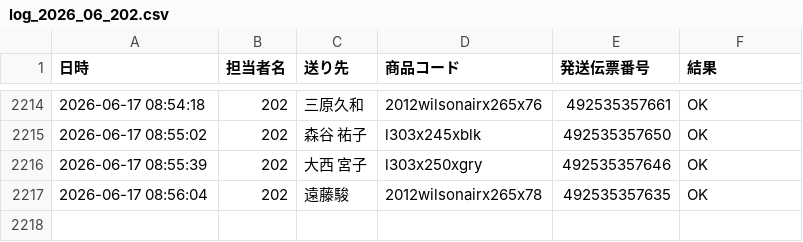
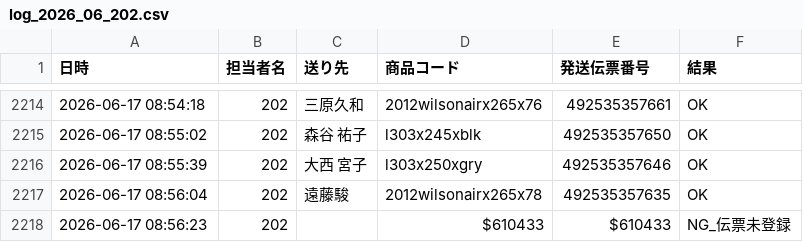
Before and after one commit to hirono-s1015/picking-app, a CSV file: logs/log_2026_06_202.csv, drawn as a sheet; only a part is shown, gaps mark what is left out; the diff names each change by its address in the sheet, - before the commit and + after, or states it on an @@ line.

Commit message:
[log] $610433 NG_伝票未登録

```diff
--- a/logs/log_2026_06_202.csv
+++ b/logs/log_2026_06_202.csv
+row 2218: 2026-06-17 08:56:23 | 202 |  | $610433 | $610433 | NG_伝票未登録
```
